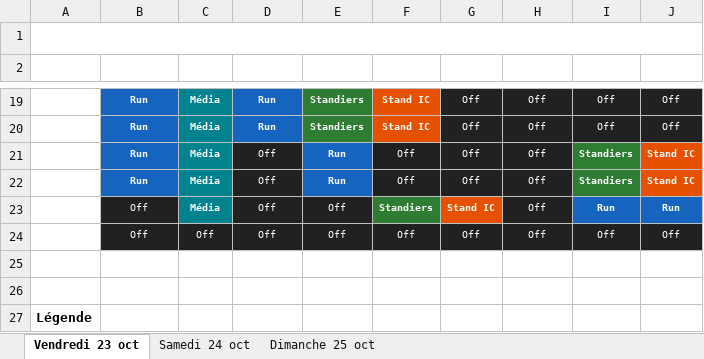
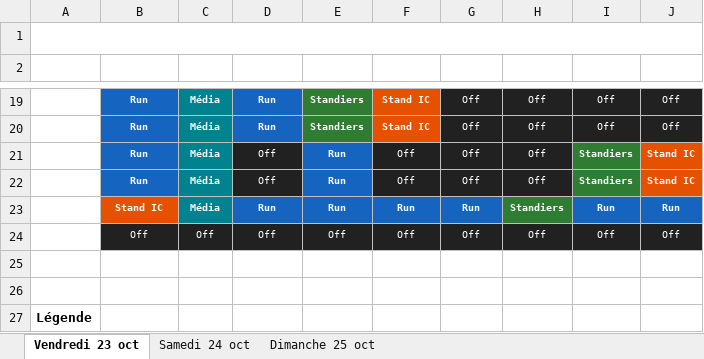
Before and after one commit to feoche/stun-indie-planning, an Excel workbook: Planning_Stunfest2026_Indie.xlsx, sheet Vendredi 23 oct, drawn as a sheet; only a part is shown, gaps mark what is left out; values as stored, in another font and other column widths than the file's, no borders; the diff names each change by its address in the sheet, - before the commit and + after, or states it on an @@ line.

```diff
--- a/Planning_Stunfest2026_Indie.xlsx (sheet Vendredi 23 oct)
+++ b/Planning_Stunfest2026_Indie.xlsx (sheet Vendredi 23 oct)
-B23 (François): Off
+B23 (François): Stand IC
@@ B23 bold: off → on, fill: #212121 → #E65100 @@
-D23 (Étienne): Off
+D23 (Étienne): Run
@@ D23:E23 fill: #212121 → #1565C0, bold: off → on @@
-E23 (Florent): Off
+E23 (Florent): Run
-F23 (Arthur): Standiers
+F23 (Arthur): Run
-F23 fill: #2E7D32
+F23 fill: #1565C0
-G23 (Mael): Stand IC
+G23 (Mael): Run
-G23 fill: #E65100
+G23 fill: #1565C0
-H23 (Gabriel): Off
+H23 (Gabriel): Standiers
@@ H23 bold: off → on, fill: #212121 → #2E7D32 @@
```
Also changed, not shown: 15 other files.
